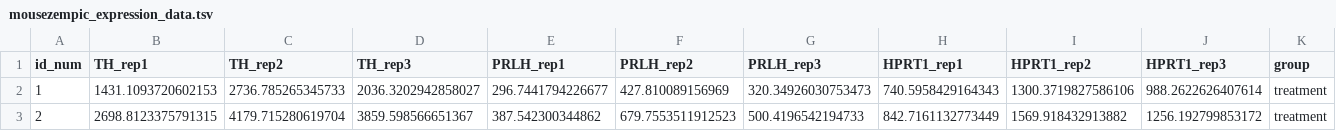
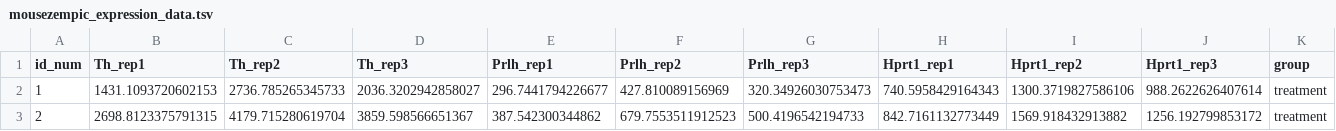
Before and after one commit to kzeglinski/new_wehi_r_course, a TSV file: data/mousezempic_expression_data.tsv, drawn as a sheet; only a part is shown.

Commit message:
Lowercased gene names for mouse

```diff
--- a/data/mousezempic_expression_data.tsv
+++ b/data/mousezempic_expression_data.tsv
@@ -1,2 +1,2 @@
-id_num	TH_rep1	TH_rep2	TH_rep3	PRLH_rep1	PRLH_rep2	PRLH_rep3	HPRT1_rep1	HPRT1_rep2	HPRT1_rep3	group
+id_num	Th_rep1	Th_rep2	Th_rep3	Prlh_rep1	Prlh_rep2	Prlh_rep3	Hprt1_rep1	Hprt1_rep2	Hprt1_rep3	group
 1	1431.1093720602153	2736.785265345733	2036.3202942858027	296.7441794226677	427.810089156969	320.34926030753473	740.5958429164343	1300.3719827586106	988.2622626407614	treatment
```
